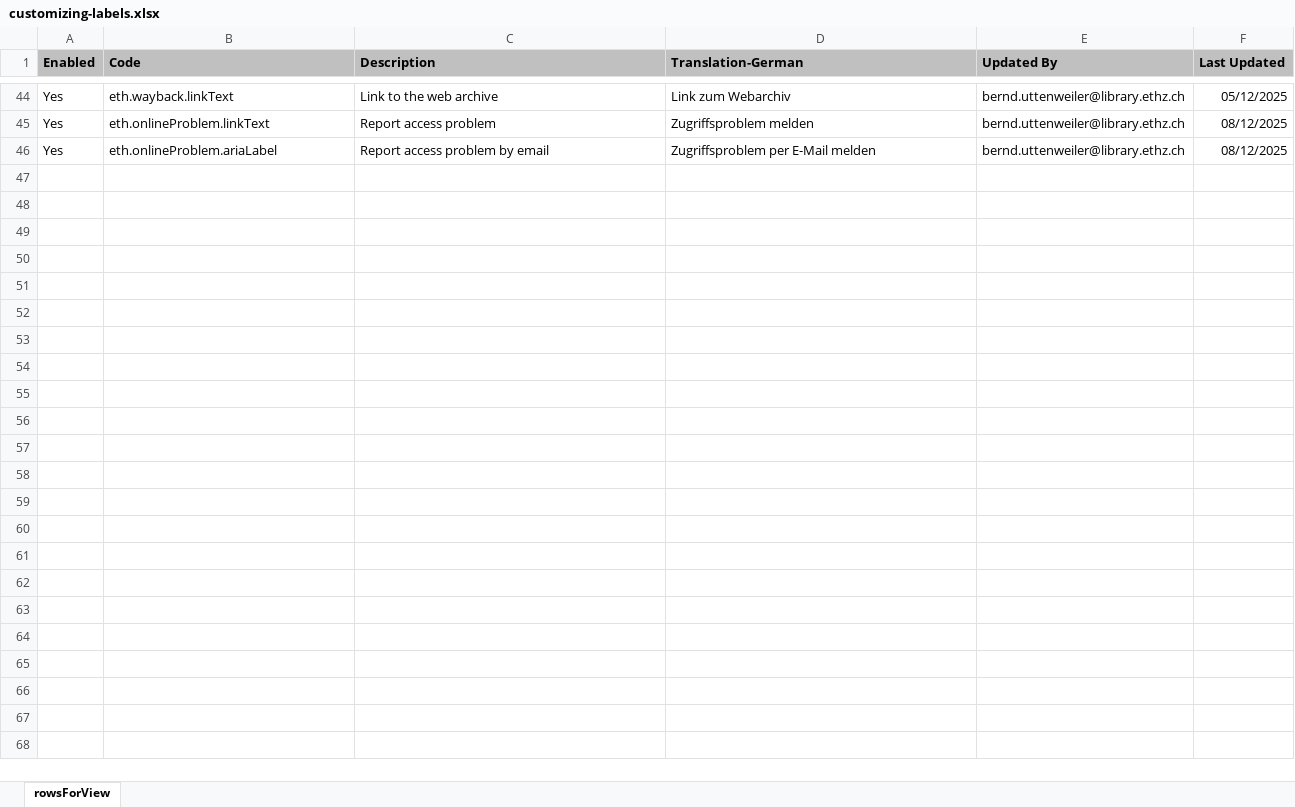
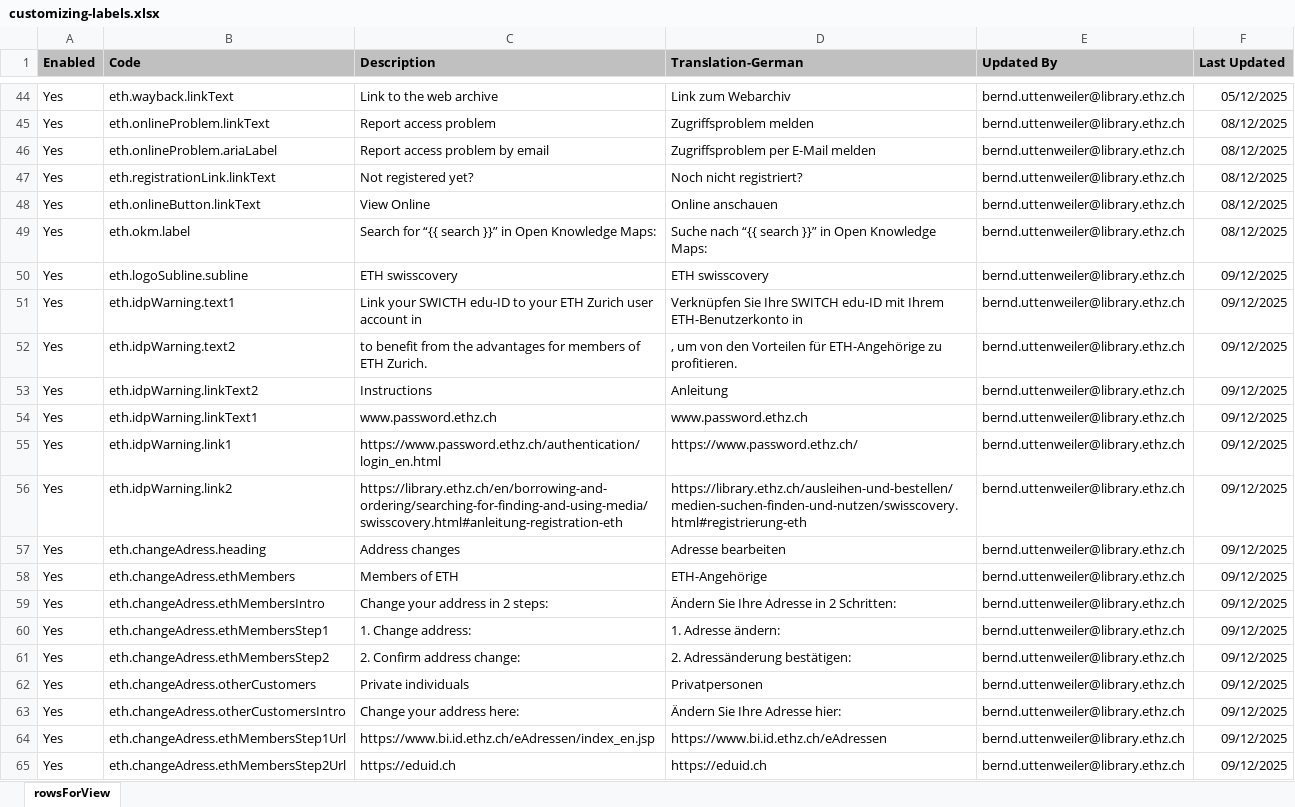
Before and after one commit to eth-library/customModule-eth, an Excel workbook: misc/customizing-labels.xlsx, sheet rowsForView, drawn as a sheet; only a part is shown, gaps mark what is left out; values as stored, in another font and other column widths than the file's, no borders; charts and pictures not drawn; the diff covers the shown part only; the diff names each change by its address in the sheet, - before the commit and + after, or states it on an @@ line.

Commit message:
misc, i18n

```diff
--- a/misc/customizing-labels.xlsx (sheet rowsForView)
+++ b/misc/customizing-labels.xlsx (sheet rowsForView)
+row 47: Yes | eth.registrationLink.linkText | Not registered yet? | Noch nicht registriert? | bernd.uttenweiler@library.ethz.ch | 08/12/2025
+row 48: Yes | eth.onlineButton.linkText | View Online | Online anschauen | bernd.uttenweiler@library.ethz.ch | 08/12/2025
+row 49: Yes | eth.okm.label | Search for “{{ search }}” in Open Knowledge Maps: | Suche nach “{{ search }}” in Open Knowledge Maps: | bernd.uttenweiler@library.ethz.ch | 08/12/2025
+row 50: Yes | eth.logoSubline.subline | ETH swisscovery | ETH swisscovery | bernd.uttenweiler@library.ethz.ch | 09/12/2025
+row 51: Yes | eth.idpWarning.text1 | Link your SWICTH edu-ID to your ETH Zurich user account in | Verknüpfen Sie Ihre SWITCH edu-ID mit Ihrem ETH-Benutzerkonto in | bernd.uttenweiler@library.ethz.ch | 09/12/2025
+row 52: Yes | eth.idpWarning.text2 | to benefit from the advantages for members of ETH Zurich. | , um von den Vorteilen für ETH-Angehörige zu profitieren. | bernd.uttenweiler@library.ethz.ch | 09/12/2025
+row 53: Yes | eth.idpWarning.linkText2 | Instructions | Anleitung | bernd.uttenweiler@library.ethz.ch | 09/12/2025
+row 54: Yes | eth.idpWarning.linkText1 | www.password.ethz.ch | www.password.ethz.ch | bernd.uttenweiler@library.ethz.ch | 09/12/2025
+row 55: Yes | eth.idpWarning.link1 | https://www.password.ethz.ch/authentication/login_en.html | https://www.password.ethz.ch/ | bernd.uttenweiler@library.ethz.ch | 09/12/2025
+row 56: Yes | eth.idpWarning.link2 | https://library.ethz.ch/en/borrowing-and-ordering/searching-for-finding-and-using-media/swisscovery.html#anleitung-registration-eth | https://library.ethz.ch/ausleihen-und-bestellen/medien-suchen-finden-und-nutzen/swisscovery.html#registrierung-eth | bernd.uttenweiler@library.ethz.ch | 09/12/2025
+row 57: Yes | eth.changeAdress.heading | Address changes | Adresse bearbeiten | bernd.uttenweiler@library.ethz.ch | 09/12/2025
+row 58: Yes | eth.changeAdress.ethMembers | Members of ETH | ETH-Angehörige | bernd.uttenweiler@library.ethz.ch | 09/12/2025
+row 59: Yes | eth.changeAdress.ethMembersIntro | Change your address in 2 steps: | Ändern Sie Ihre Adresse in 2 Schritten: | bernd.uttenweiler@library.ethz.ch | 09/12/2025
+row 60: Yes | eth.changeAdress.ethMembersStep1 | 1. Change address: | 1. Adresse ändern: | bernd.uttenweiler@library.ethz.ch | 09/12/2025
+row 61: Yes | eth.changeAdress.ethMembersStep2 | 2. Confirm address change: | 2. Adressänderung bestätigen: | bernd.uttenweiler@library.ethz.ch | 09/12/2025
+row 62: Yes | eth.changeAdress.otherCustomers | Private individuals | Privatpersonen | bernd.uttenweiler@library.ethz.ch | 09/12/2025
+row 63: Yes | eth.changeAdress.otherCustomersIntro | Change your address here: | Ändern Sie Ihre Adresse hier: | bernd.uttenweiler@library.ethz.ch | 09/12/2025
+row 64: Yes | eth.changeAdress.ethMembersStep1Url | https://www.bi.id.ethz.ch/eAdressen/index_en.jsp | https://www.bi.id.ethz.ch/eAdressen | bernd.uttenweiler@library.ethz.ch | 09/12/2025
+row 65: Yes | eth.changeAdress.ethMembersStep2Url | https://eduid.ch | https://eduid.ch | bernd.uttenweiler@library.ethz.ch | 09/12/2025
```
Also changed, not shown: 20 added rows elsewhere in this sheet, 34 other files.
